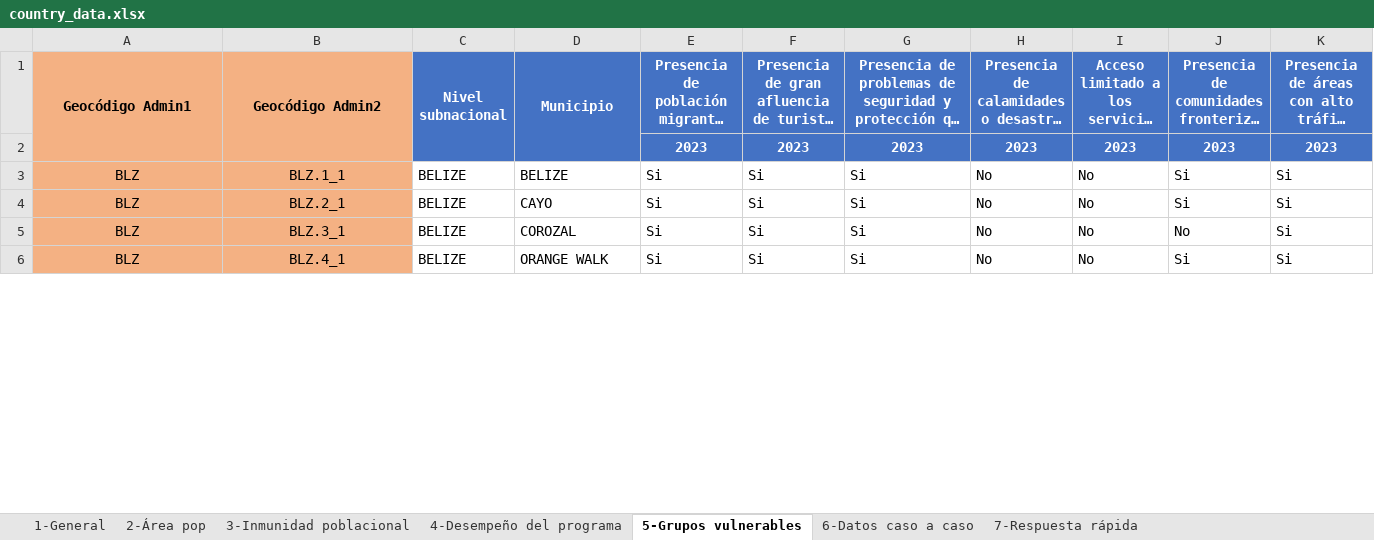
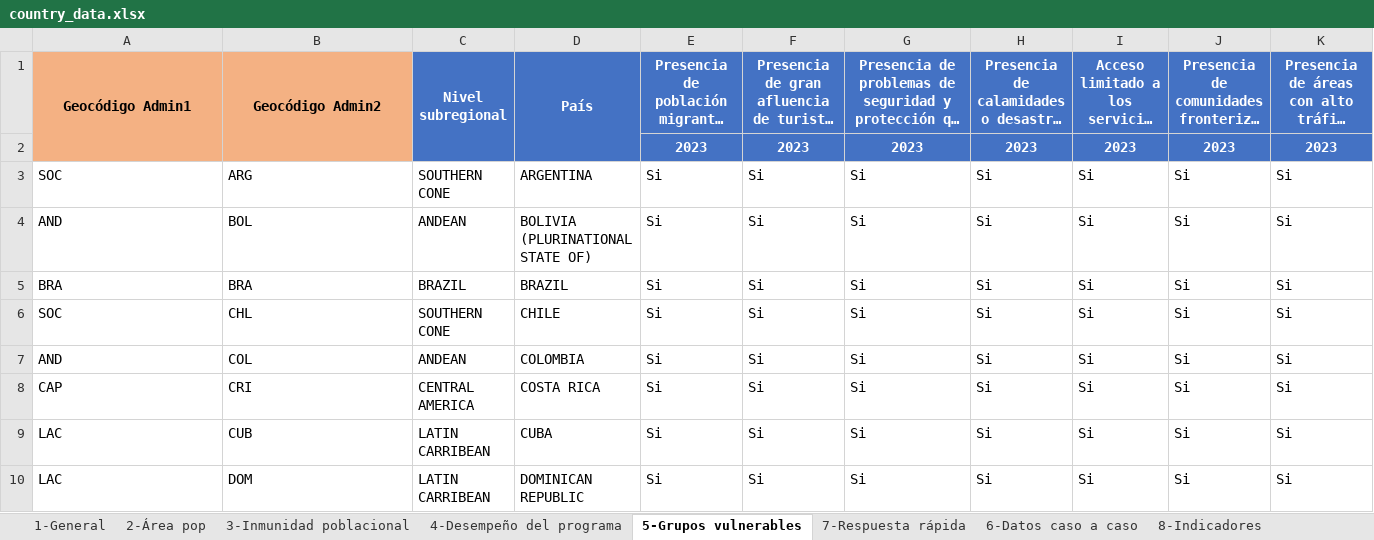
Before and after one commit to IM-Data-PAHO/mr-risk-assessment-regional, an Excel workbook: src/Data/country_data.xlsx, sheet 5-Grupos vulnerables, drawn as a sheet; only a part is shown; long unchanged cells end in …; values as stored, in another font and other column widths than the file's, no borders; removed rows and columns are numbered as before the commit, all else as after; rows hold the shown columns only; the diff covers the shown part only; the diff names each change by its address in the sheet, - before the commit and + after, or states it on an @@ line.

```diff
--- a/src/Data/country_data.xlsx (sheet 5-Grupos vulnerables)
+++ b/src/Data/country_data.xlsx (sheet 5-Grupos vulnerables)
+sheet tab: 8-Indicadores
@@ sheet tab order changed: 1-General | 2-Área pop | 3-Inmunidad poblacional | 4-Desempeño del programa | 5-Grupos vulnerables | 7-Respuesta rápida | 6-Datos caso a caso | 8-Indicadores @@
-C1: Nivel subnacional
+C1: Nivel subregional
-D1: Municipio
+D1: País
+row 3: SOC | ARG | SOUTHERN CONE | ARGENTINA | Si | Si | Si | Si | Si | Si | Si
+row 4: AND | BOL | ANDEAN | BOLIVIA (PLURINATIONAL STATE OF) | Si | Si | Si | Si | Si | Si | Si
-A5: BLZ
+A5: BRA
@@ A5:B5 fill: #F4B183 → none, alignment: center → left @@
-B5: BLZ.1_1
+B5: BRA
-C5: BELIZE
+C5: BRAZIL
-D5: BELIZE
+D5: BRAZIL
-H5: No
+H5: Si
-I5: No
+I5: Si
+row 6: SOC | CHL | SOUTHERN CONE | CHILE | Si | Si | Si | Si | Si | Si | Si
+row 7: AND | COL | ANDEAN | COLOMBIA | Si | Si | Si | Si | Si | Si | Si
+row 8: CAP | CRI | CENTRAL AMERICA | COSTA RICA | Si | Si | Si | Si | Si | Si | Si
-A9: BLZ
+A9: LAC
@@ A9:B9 fill: #F4B183 → none, alignment: center → left @@
-B9: BLZ.2_1
+B9: CUB
-C9: BELIZE
+C9: LATIN CARRIBEAN
-D9: CAYO
+D9: CUBA
-H9: No
+H9: Si
-I9: No
+I9: Si
-row 5: BLZ | BLZ.3_1 | BELIZE | COROZAL | Si | Si | Si | No | No | No | Si
-A10: BLZ
+A10: LAC
@@ A10:B10 fill: #F4B183 → none, alignment: center → left @@
-B10: BLZ.4_1
+B10: DOM
-C10: BELIZE
+C10: LATIN CARRIBEAN
-D10: ORANGE WALK
+D10: DOMINICAN REPUBLIC
-H10: No
+H10: Si
-I10: No
+I10: Si
```
Also changed, not shown: 10 added rows, 11 edited cells and cell formats elsewhere in this sheet, sheet 6-Datos caso a caso, sheet 3-Inmunidad poblacional, sheet 4-Desempeño del programa, sheet 7-Respuesta rápida, sheet 2-Área pop, sheet 1-General, src/R/Modals/configrm_lang.xlsx, src/R/Modals/qarm_lang.xlsx, 55 other files.
